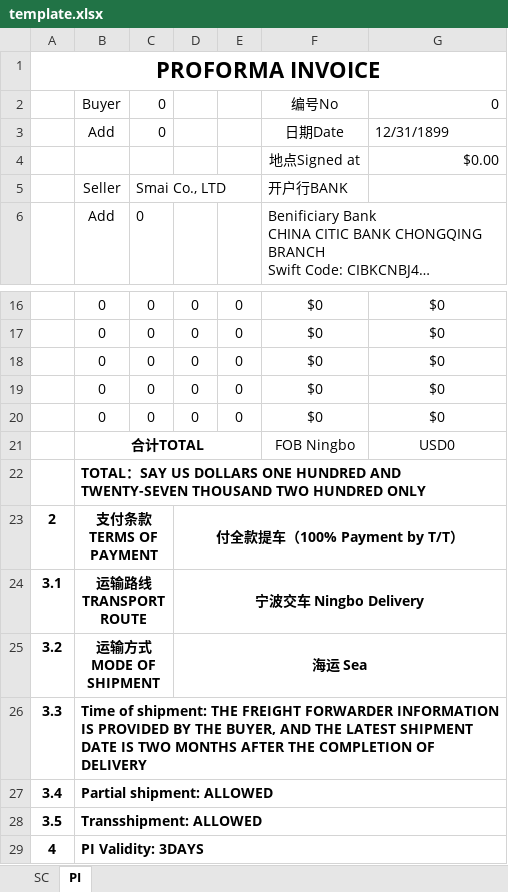
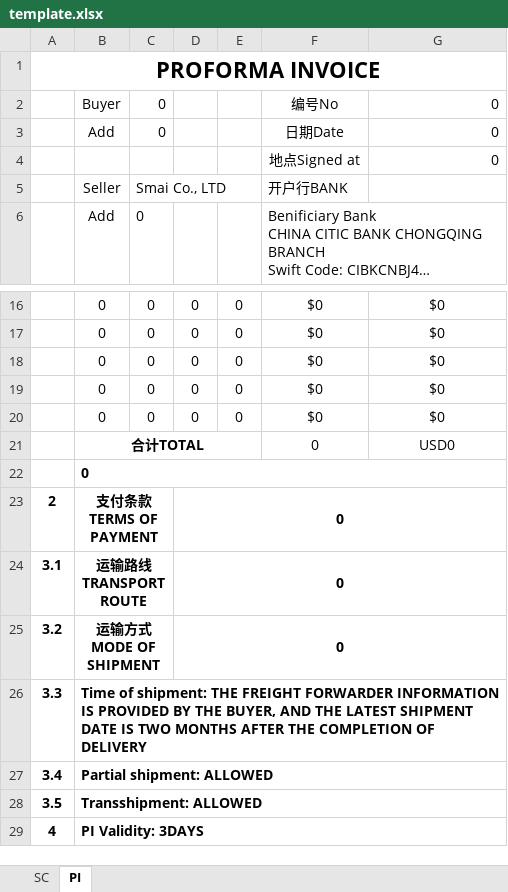
Before and after one commit to DTBknight/Car-Quote, an Excel workbook: api/api/template.xlsx, sheet PI, drawn as a sheet; only a part is shown, gaps mark what is left out; long unchanged cells end in …; values as stored, in another font and other column widths than the file's, no borders; the diff names each change by its address in the sheet, - before the commit and + after, or states it on an @@ line.

Commit message:
Update Excel template with latest changes

```diff
--- a/api/api/template.xlsx (sheet PI)
+++ b/api/api/template.xlsx (sheet PI)
-G3: 12/31/1899
+G3: 0
-G3 alignment: left
+G3 alignment: right
-G4: $0.00
+G4: 0
-F21: FOB Ningbo
+F21: 0
-B22: TOTAL：SAY US DOLLARS ONE HUNDRED AND TWENTY-SEVEN THOUSAND TWO HUNDRED ONLY
+B22: 0
-D23: 付全款提车（100% Payment by T/T）
+D23: 0
-D24: 宁波交车 Ningbo Delivery
+D24: 0
-D25: 海运 Sea
+D25: 0
```
Also changed, not shown: sheet SC, charts or pictures.
